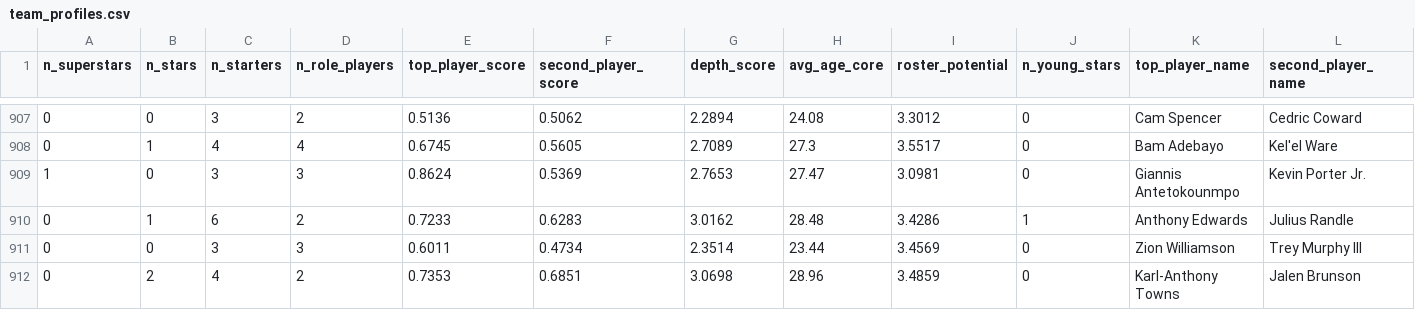
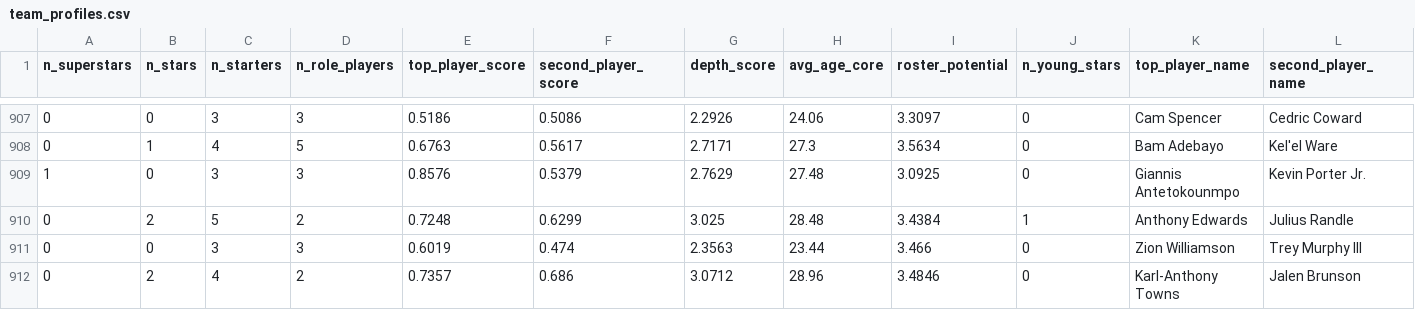
Before and after one commit to GyMehta/nba-evolution-analysis, a CSV file: team_profiles.csv, drawn as a sheet; only a part is shown, gaps mark what is left out; the diff covers the shown part only; the diff names each change by its address in the sheet, - before the commit and + after, or states it on an @@ line.

```diff
--- a/team_profiles.csv
+++ b/team_profiles.csv
-D907 (n_role_players): 2
+D907 (n_role_players): 3
-E907 (top_player_score): 0.5136
+E907 (top_player_score): 0.5186
-F907 (second_player_score): 0.5062
+F907 (second_player_score): 0.5086
-G907 (depth_score): 2.2894
+G907 (depth_score): 2.2926
-H907 (avg_age_core): 24.08
+H907 (avg_age_core): 24.06
-I907 (roster_potential): 3.3012
+I907 (roster_potential): 3.3097
-D908 (n_role_players): 4
+D908 (n_role_players): 5
-E908 (top_player_score): 0.6745
+E908 (top_player_score): 0.6763
-F908 (second_player_score): 0.5605
+F908 (second_player_score): 0.5617
-G908 (depth_score): 2.7089
+G908 (depth_score): 2.7171
-I908 (roster_potential): 3.5517
+I908 (roster_potential): 3.5634
-E909 (top_player_score): 0.8624
+E909 (top_player_score): 0.8576
-F909 (second_player_score): 0.5369
+F909 (second_player_score): 0.5379
-G909 (depth_score): 2.7653
+G909 (depth_score): 2.7629
-H909 (avg_age_core): 27.47
+H909 (avg_age_core): 27.48
-I909 (roster_potential): 3.0981
+I909 (roster_potential): 3.0925
-B910 (n_stars): 1
+B910 (n_stars): 2
-C910 (n_starters): 6
+C910 (n_starters): 5
-E910 (top_player_score): 0.7233
+E910 (top_player_score): 0.7248
-F910 (second_player_score): 0.6283
+F910 (second_player_score): 0.6299
-G910 (depth_score): 3.0162
+G910 (depth_score): 3.025
-I910 (roster_potential): 3.4286
+I910 (roster_potential): 3.4384
-E911 (top_player_score): 0.6011
+E911 (top_player_score): 0.6019
-F911 (second_player_score): 0.4734
+F911 (second_player_score): 0.474
-G911 (depth_score): 2.3514
+G911 (depth_score): 2.3563
-I911 (roster_potential): 3.4569
+I911 (roster_potential): 3.466
-E912 (top_player_score): 0.7353
+E912 (top_player_score): 0.7357
-F912 (second_player_score): 0.6851
+F912 (second_player_score): 0.686
-G912 (depth_score): 3.0698
+G912 (depth_score): 3.0712
-I912 (roster_potential): 3.4859
+I912 (roster_potential): 3.4846
```
Also changed, not shown: 106 edited cells elsewhere in this file, nba_multiyear_similarity.csv, nba_playoff_history.csv, 5 other files.
